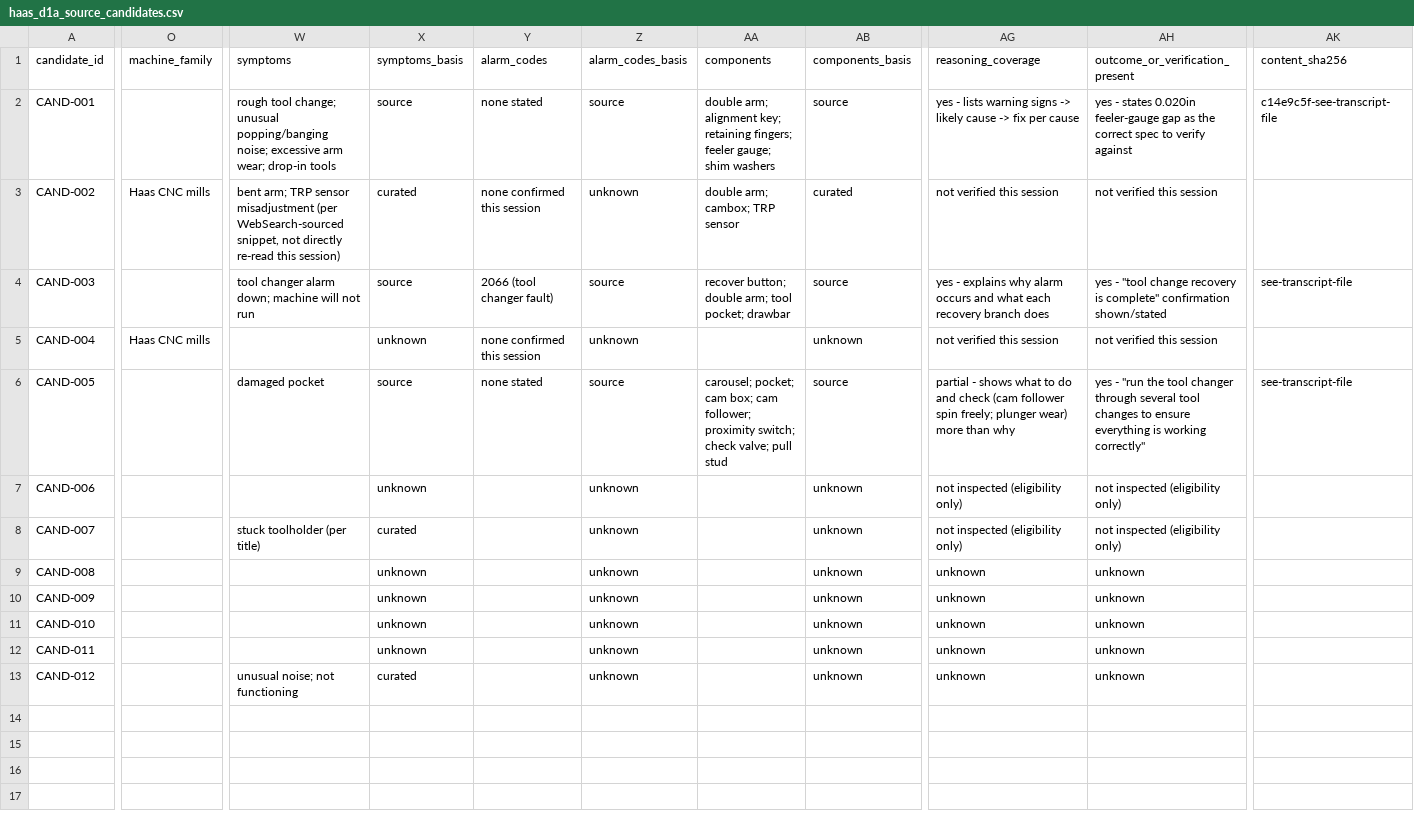
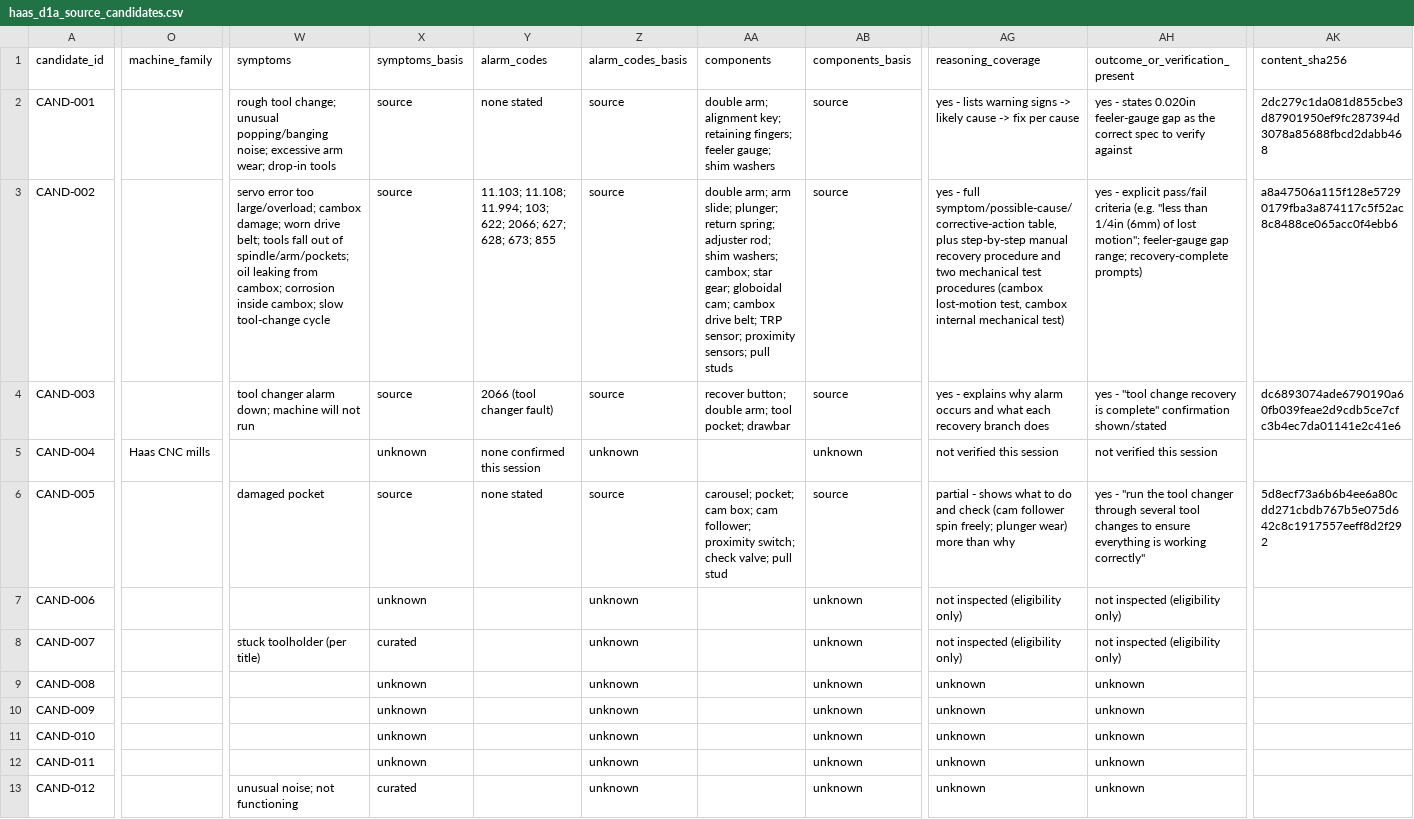
Before and after one commit to duy32123/denso-hackathon, a CSV file: acquisition/video_catalog/haas_d1a_source_candidates.csv, drawn as a sheet; only a part is shown, gaps mark what is left out; the diff covers the shown part only; the diff names each change by its address in the sheet, - before the commit and + after, or states it on an @@ line.

Commit message:
feat(team1): add SMTC keyframes, retrieve TG0128 text, correct caption spec

```diff
--- a/acquisition/video_catalog/haas_d1a_source_candidates.csv
+++ b/acquisition/video_catalog/haas_d1a_source_candidates.csv
-AK2 (content_sha256): c14e9c5f-see-transcript-file
+AK2 (content_sha256): 2dc279c1da081d855cbe3d87901950ef9fc287394d3078a85688fbcd2dabb468
-O3 (machine_family): Haas CNC mills
+O3 (machine_family): (empty)
-W3 (symptoms): bent arm; TRP sensor misadjustment (per WebSearch-sourced snippet, not directly re-read this session)
+W3 (symptoms): servo error too large/overload; cambox damage; worn drive belt; tools fall out of spindle/arm/pockets; oil leaking from cambox; corrosion inside cambox; slow tool-change cycle
-X3 (symptoms_basis): curated
+X3 (symptoms_basis): source
-Y3 (alarm_codes): none confirmed this session
+Y3 (alarm_codes): 11.103; 11.108; 11.994; 103; 622; 2066; 627; 628; 673; 855
-Z3 (alarm_codes_basis): unknown
+Z3 (alarm_codes_basis): source
-AA3 (components): double arm; cambox; TRP sensor
+AA3 (components): double arm; arm slide; plunger; return spring; adjuster rod; shim washers; cambox; star gear; globoidal cam; cambox drive belt; TRP sensor; proximity sensors; pull studs
-AB3 (components_basis): curated
+AB3 (components_basis): source
-AG3 (reasoning_coverage): not verified this session
+AG3 (reasoning_coverage): yes - full symptom/possible-cause/corrective-action table, plus step-by-step manual recovery procedure and two mechanical test procedures (cambox lost-motion test, cambox internal mechanical test)
-AH3 (outcome_or_verification_present): not verified this session
+AH3 (outcome_or_verification_present): yes - explicit pass/fail criteria (e.g. "less than 1/4in (6mm) of lost motion"; feeler-gauge gap range; recovery-complete prompts)
-AK3 (content_sha256): (empty)
+AK3 (content_sha256): a8a47506a115f128e57290179fba3a874117c5f52ac8c8488ce065acc0f4ebb6
-AK4 (content_sha256): see-transcript-file
+AK4 (content_sha256): dc6893074ade6790190a60fb039feae2d9cdb5ce7cfc3b4ec7da01141e2c41e6
-AK6 (content_sha256): see-transcript-file
+AK6 (content_sha256): 5d8ecf73a6b6b4ee6a80cdd271cbdb767b5e075d642c8c1917557eeff8d2f292
```
Also changed, not shown: 2 edited cells elsewhere in this file, 18 other files.
